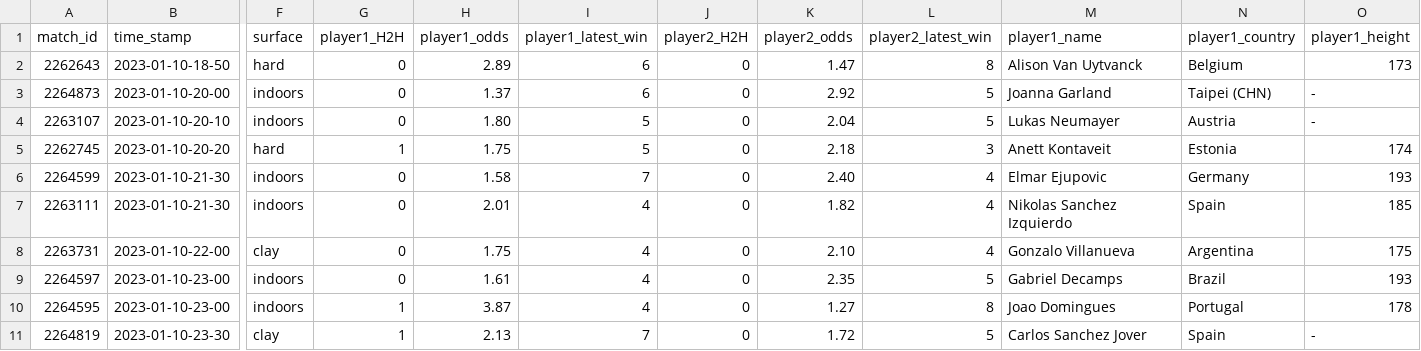
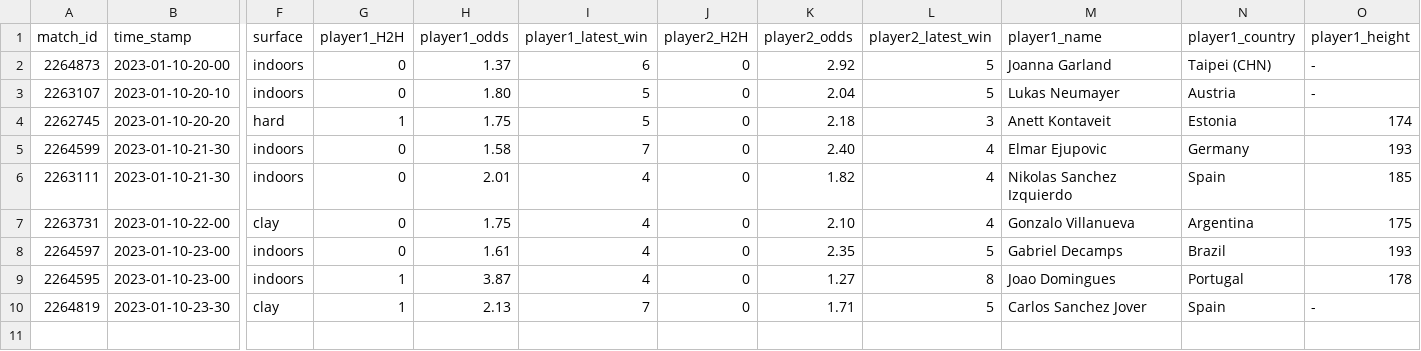
Before and after one commit to ebijun1007/tennis_all_tour_scraper, a CSV file: data/next_48_hours_match.csv, drawn as a sheet; only a part is shown, gaps mark what is left out; removed rows and columns are numbered as before the commit, all else as after; rows hold the shown columns only; the diff names each change by its address in the sheet, - before the commit and + after, or states it on an @@ line.

```diff
--- a/data/next_48_hours_match.csv
+++ b/data/next_48_hours_match.csv
-row 2: 2262643 | 2023-01-10-18-50 | hard | 0 | 2.89 | 6 | 0 | 1.47 | 8 | Alison Van Uytvanck | Belgium | 173
-K10 (player2_odds): 1.72
+K10 (player2_odds): 1.71
```
Also changed, not shown: data/2023-01-09.csv, merged.csv, 2 other files.
